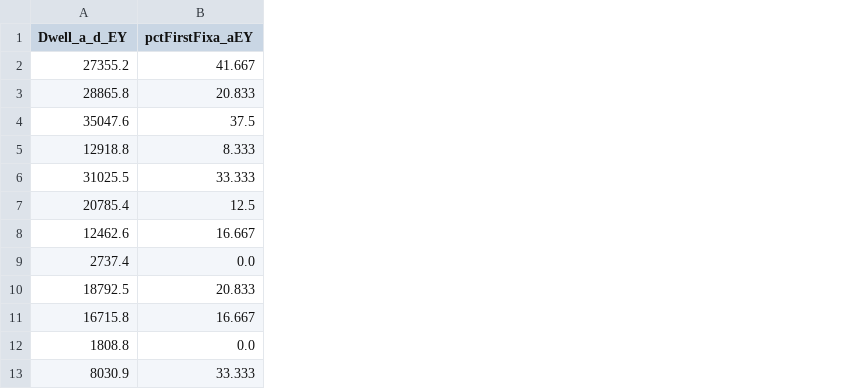
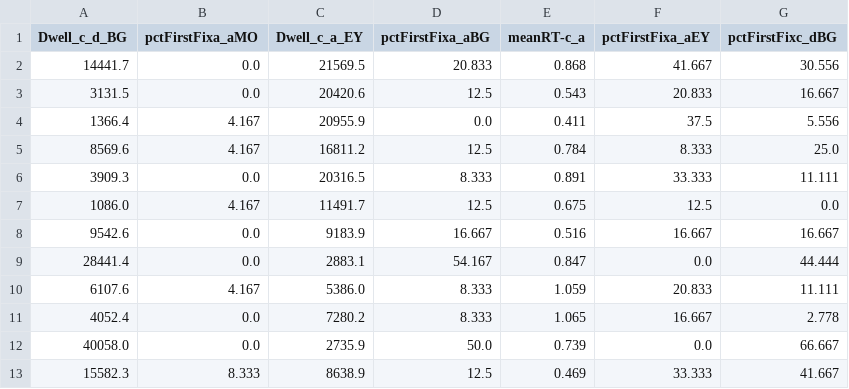
Before and after one commit to LiorRaymond/Sagol_Reut_Naim_Project, a CSV file: sagol_project/08 - hold_out/results/X_train_final.csv, drawn as a sheet; only a part is shown; removed rows and columns are numbered as before the commit, all else as after; the diff names each change by its address in the sheet, - before the commit and + after, or states it on an @@ line.

Commit message:
hold out

```diff
--- a/sagol_project/08 - hold_out/results/X_train_final.csv
+++ b/sagol_project/08 - hold_out/results/X_train_final.csv
-column A (Dwell_a_d_EY), rows 2-13: 27355.2 | 28865.8 | 35047.6 | 12918.8 | 31025.5 | 20785.4 | 12462.6 | 2737.4 | 18792.5 | 16715.8 | 1808.8 | 8030.9
+column A (Dwell_c_d_BG), rows 2-13: 14441.7 | 3131.5 | 1366.4 | 8569.6 | 3909.3 | 1086.0 | 9542.6 | 28441.4 | 6107.6 | 4052.4 | 40058.0 | 15582.3
+column B (pctFirstFixa_aMO), rows 2-13: 0.0 | 0.0 | 4.167 | 4.167 | 0.0 | 4.167 | 0.0 | 0.0 | 4.167 | 0.0 | 0.0 | 8.333
+column C (Dwell_c_a_EY), rows 2-13: 21569.5 | 20420.6 | 20955.9 | 16811.2 | 20316.5 | 11491.7 | 9183.9 | 2883.1 | 5386.0 | 7280.2 | 2735.9 | 8638.9
+column D (pctFirstFixa_aBG), rows 2-13: 20.833 | 12.5 | 0.0 | 12.5 | 8.333 | 12.5 | 16.667 | 54.167 | 8.333 | 8.333 | 50.0 | 12.5
+column E (meanRT-c_a), rows 2-13: 0.868 | 0.543 | 0.411 | 0.784 | 0.891 | 0.675 | 0.516 | 0.847 | 1.059 | 1.065 | 0.739 | 0.469
+column G (pctFirstFixc_dBG), rows 2-13: 30.556 | 16.667 | 5.556 | 25.0 | 11.111 | 0.0 | 16.667 | 44.444 | 11.111 | 2.778 | 66.667 | 41.667
```
Also changed, not shown: sagol_project/08 - hold_out/results/X_train_selected.csv, sagol_project/08 - hold_out/results/feature_selection_ari_scared.csv, 4 other files.
